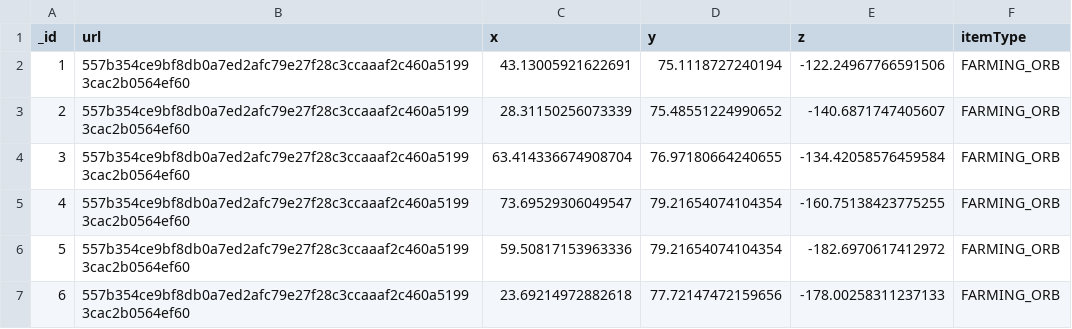
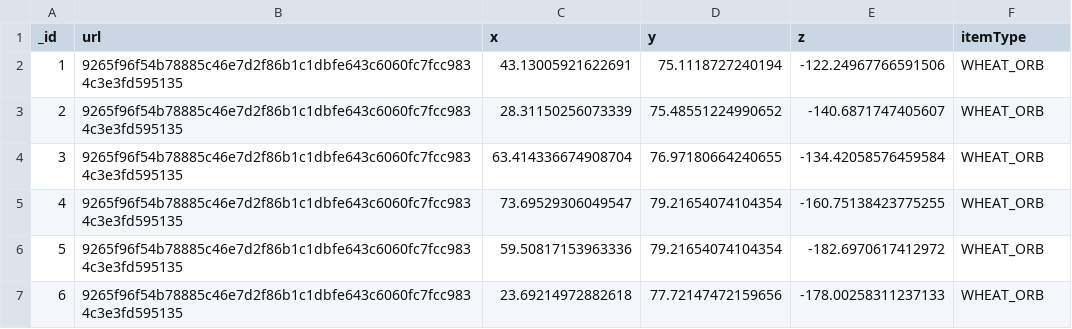
Before and after one commit to Swofty-Developments/HypixelSkyBlock, a CSV file: configuration/Minestom.crystals.csv, drawn as a sheet.

Commit message:
Updated Crystals

```diff
--- a/configuration/Minestom.crystals.csv
+++ b/configuration/Minestom.crystals.csv
@@ -1,7 +1,7 @@
 _id,url,x,y,z,itemType
-1,557b354ce9bf8db0a7ed2afc79e27f28c3ccaaaf2c460a51993cac2b0564ef60,43.13005921622691,75.1118727240194,-122.24967766591506,FARMING_ORB
-2,557b354ce9bf8db0a7ed2afc79e27f28c3ccaaaf2c460a51993cac2b0564ef60,28.31150256073339,75.48551224990652,-140.6871747405607,FARMING_ORB
-3,557b354ce9bf8db0a7ed2afc79e27f28c3ccaaaf2c460a51993cac2b0564ef60,63.414336674908704,76.97180664240655,-134.42058576459584,FARMING_ORB
-4,557b354ce9bf8db0a7ed2afc79e27f28c3ccaaaf2c460a51993cac2b0564ef60,73.69529306049547,79.21654074104354,-160.75138423775255,FARMING_ORB
-5,557b354ce9bf8db0a7ed2afc79e27f28c3ccaaaf2c460a51993cac2b0564ef60,59.50817153963336,79.21654074104354,-182.6970617412972,FARMING_ORB
-6,557b354ce9bf8db0a7ed2afc79e27f28c3ccaaaf2c460a51993cac2b0564ef60,23.69214972882618,77.72147472159656,-178.00258311237133,FARMING_ORB
+1,9265f96f54b78885c46e7d2f86b1c1dbfe643c6060fc7fcc9834c3e3fd595135,43.13005921622691,75.1118727240194,-122.24967766591506,WHEAT_ORB
+2,9265f96f54b78885c46e7d2f86b1c1dbfe643c6060fc7fcc9834c3e3fd595135,28.31150256073339,75.48551224990652,-140.6871747405607,WHEAT_ORB
+3,9265f96f54b78885c46e7d2f86b1c1dbfe643c6060fc7fcc9834c3e3fd595135,63.414336674908704,76.97180664240655,-134.42058576459584,WHEAT_ORB
+4,9265f96f54b78885c46e7d2f86b1c1dbfe643c6060fc7fcc9834c3e3fd595135,73.69529306049547,79.21654074104354,-160.75138423775255,WHEAT_ORB
+5,9265f96f54b78885c46e7d2f86b1c1dbfe643c6060fc7fcc9834c3e3fd595135,59.50817153963336,79.21654074104354,-182.6970617412972,WHEAT_ORB
+6,9265f96f54b78885c46e7d2f86b1c1dbfe643c6060fc7fcc9834c3e3fd595135,23.69214972882618,77.72147472159656,-178.00258311237133,WHEAT_ORB
```
